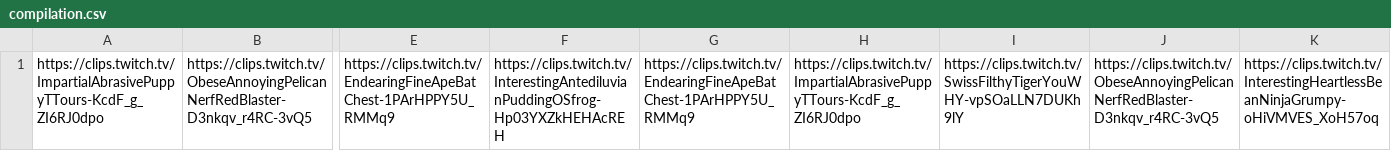
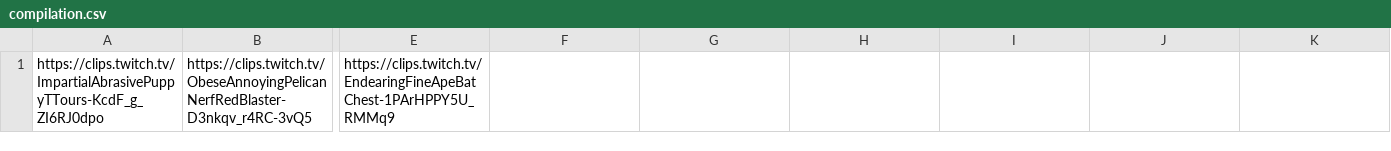
Before and after one commit to Ella36/gui-compilation-from-cluster, a CSV file: compilation.csv, drawn as a sheet; only a part is shown, gaps mark what is left out; the diff names each change by its address in the sheet, - before the commit and + after, or states it on an @@ line.

```diff
--- a/compilation.csv
+++ b/compilation.csv
-F1: https://clips.twitch.tv/InterestingAntediluvianPuddingOSfrog-Hp03YXZkHEHAcREH
+F1: (empty)
-G1: https://clips.twitch.tv/EndearingFineApeBatChest-1PArHPPY5U_RMMq9
+G1: (empty)
-H1: https://clips.twitch.tv/ImpartialAbrasivePuppyTTours-KcdF_g_ZI6RJ0dpo
+H1: (empty)
-I1: https://clips.twitch.tv/SwissFilthyTigerYouWHY-vpSOaLLN7DUKh9lY
+I1: (empty)
-J1: https://clips.twitch.tv/ObeseAnnoyingPelicanNerfRedBlaster-D3nkqv_r4RC-3vQ5
+J1: (empty)
-K1: https://clips.twitch.tv/InterestingHeartlessBeanNinjaGrumpy-oHiVMVES_XoH57oq
+K1: (empty)
```
Also changed, not shown: 13 other files.
